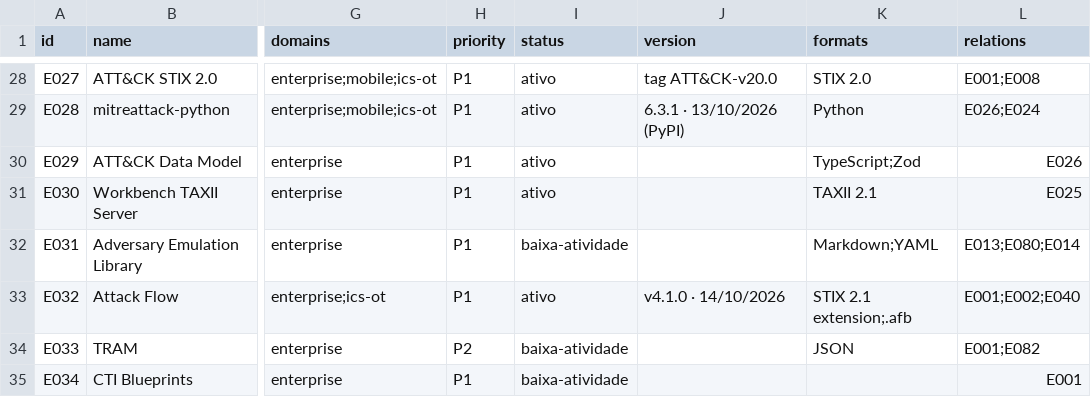
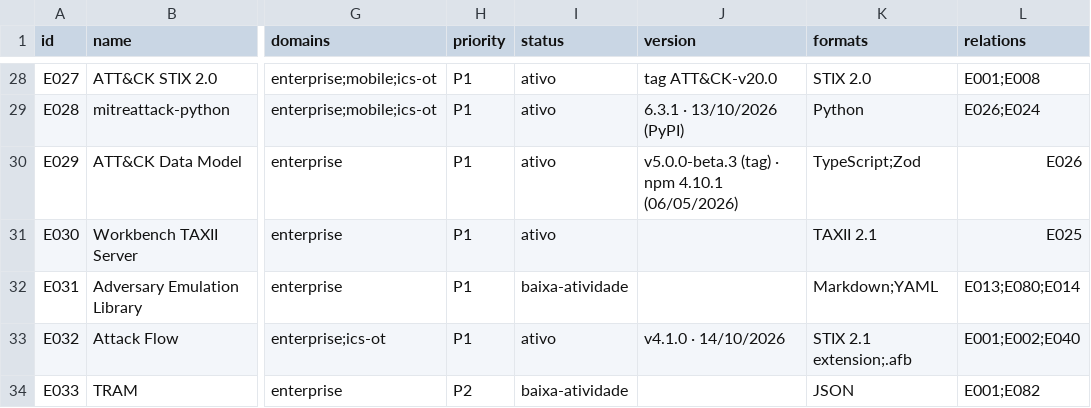
Before and after one commit to Ridd1kulusC0d3r/MITRE, a CSV file: data/ecosystem.csv, drawn as a sheet; only a part is shown, gaps mark what is left out; the shorter side is filled out with more unchanged rows; the diff names each change by its address in the sheet, - before the commit and + after, or states it on an @@ line.

```diff
--- a/data/ecosystem.csv
+++ b/data/ecosystem.csv
-J30 (version): (empty)
+J30 (version): v5.0.0-beta.3 (tag) · npm 4.10.1 (06/05/2026)
```
Also changed, not shown: 4 other files.
